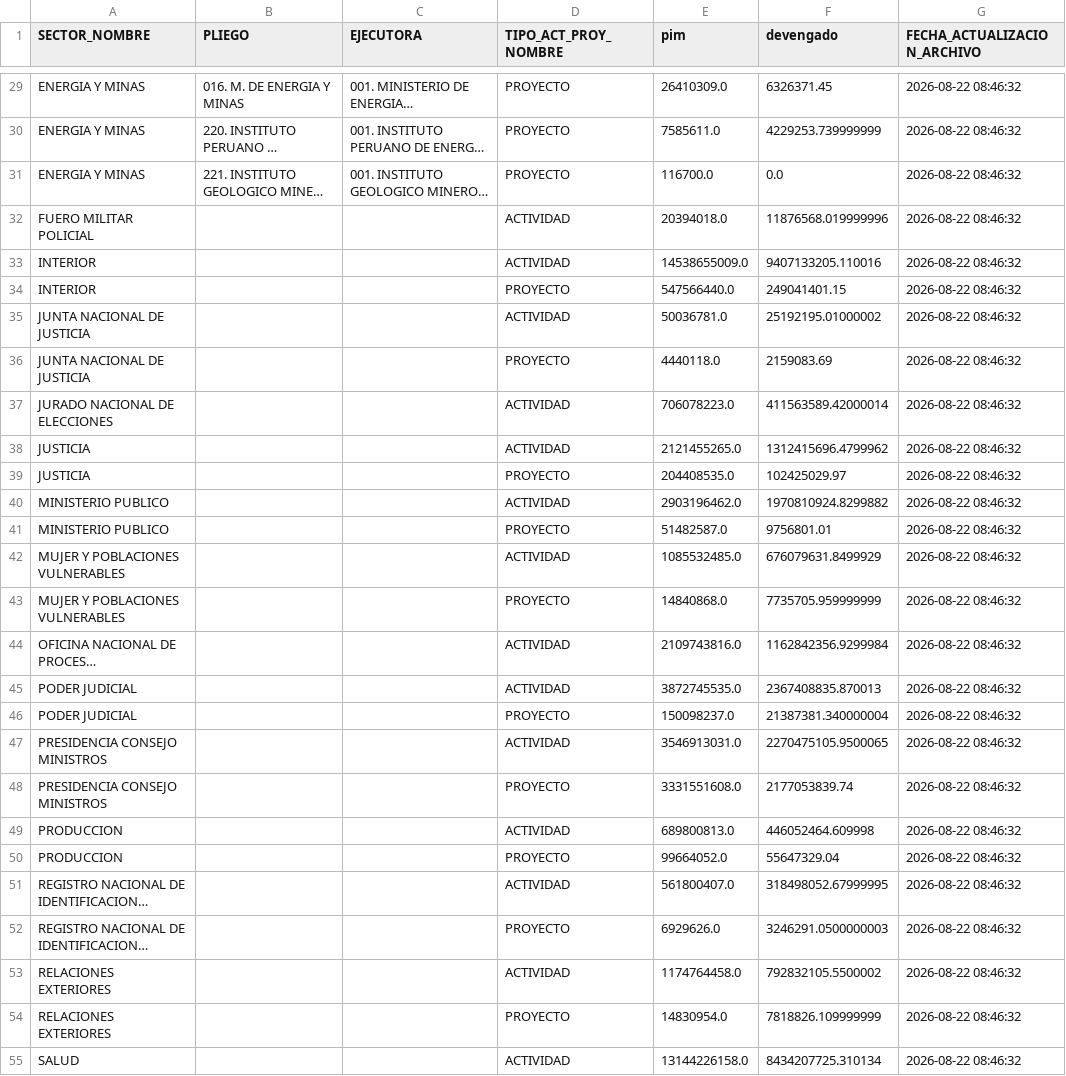
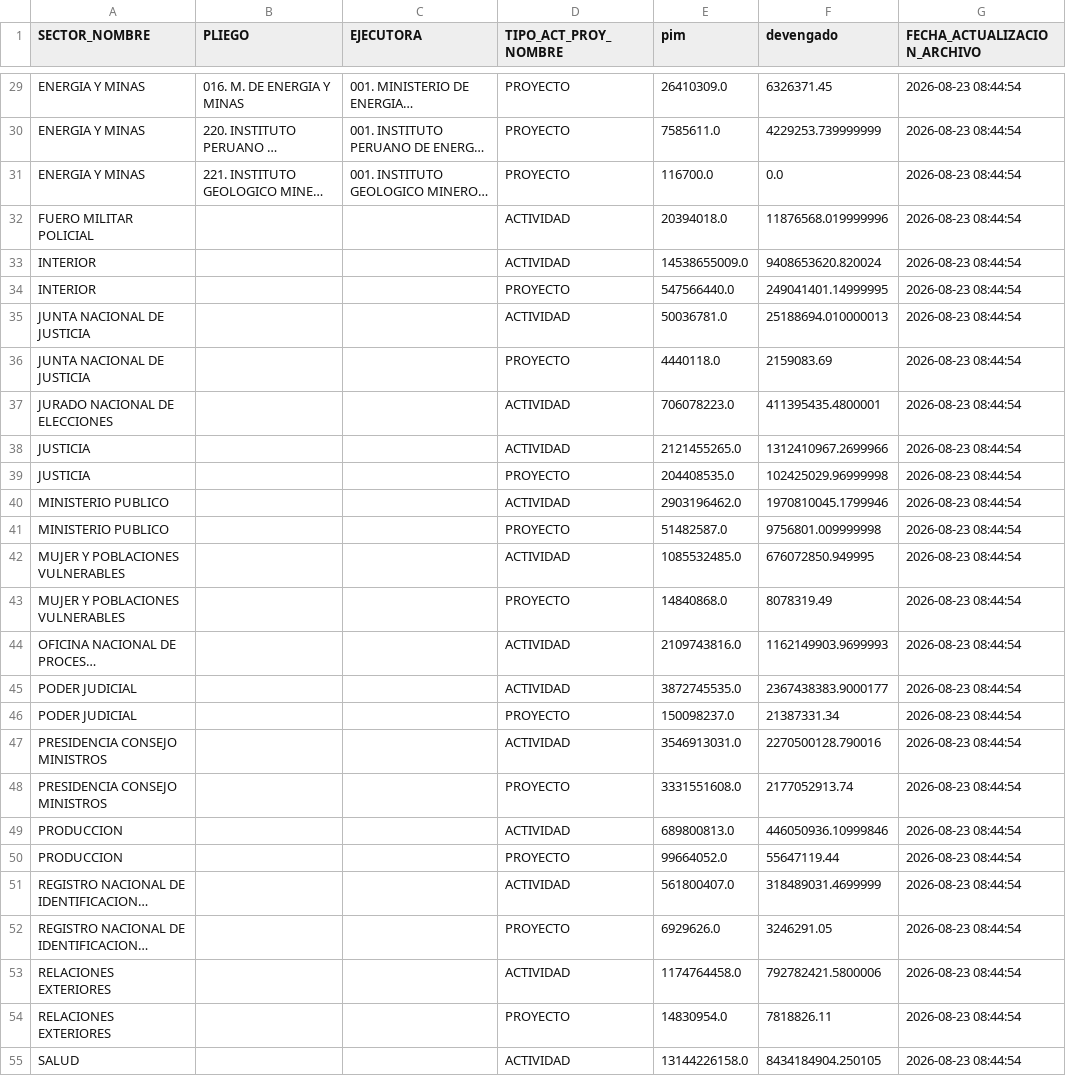
Before and after one commit to WaaRyuk/mef-gasto-diario-minem, a CSV file: output/energia_minas_resumen.csv, drawn as a sheet; only a part is shown, gaps mark what is left out; long unchanged cells end in …; the diff covers the shown part only; the diff names each change by its address in the sheet, - before the commit and + after, or states it on an @@ line.

```diff
--- a/output/energia_minas_resumen.csv
+++ b/output/energia_minas_resumen.csv
-G29:G55 (FECHA_ACTUALIZACION_ARCHIVO): 2026-08-22 08:46:32
+G29:G55 (FECHA_ACTUALIZACION_ARCHIVO): 2026-08-23 08:44:54
-F33 (devengado): 9407133205.110016
+F33 (devengado): 9408653620.820024
-F34 (devengado): 249041401.15
+F34 (devengado): 249041401.14999995
-F35 (devengado): 25192195.01000002
+F35 (devengado): 25188694.010000013
-F37 (devengado): 411563589.42000014
+F37 (devengado): 411395435.4800001
-F38 (devengado): 1312415696.4799962
+F38 (devengado): 1312410967.2699966
-F39 (devengado): 102425029.97
+F39 (devengado): 102425029.96999998
-F40 (devengado): 1970810924.8299882
+F40 (devengado): 1970810045.1799946
-F41 (devengado): 9756801.01
+F41 (devengado): 9756801.009999998
-F42 (devengado): 676079631.8499929
+F42 (devengado): 676072850.949995
-F43 (devengado): 7735705.959999999
+F43 (devengado): 8078319.49
-F44 (devengado): 1162842356.9299984
+F44 (devengado): 1162149903.9699993
-F45 (devengado): 2367408835.870013
+F45 (devengado): 2367438383.9000177
-F46 (devengado): 21387381.340000004
+F46 (devengado): 21387331.34
-F47 (devengado): 2270475105.9500065
+F47 (devengado): 2270500128.790016
-F48 (devengado): 2177053839.74
+F48 (devengado): 2177052913.74
-F49 (devengado): 446052464.609998
+F49 (devengado): 446050936.10999846
-F50 (devengado): 55647329.04
+F50 (devengado): 55647119.44
-F51 (devengado): 318498052.67999995
+F51 (devengado): 318489031.4699999
-F52 (devengado): 3246291.0500000003
+F52 (devengado): 3246291.05
-F53 (devengado): 792832105.5500002
+F53 (devengado): 792782421.5800006
-F54 (devengado): 7818826.109999999
+F54 (devengado): 7818826.11
-F55 (devengado): 8434207725.310134
+F55 (devengado): 8434184904.250105
```
Also changed, not shown: 64 edited cells elsewhere in this file.
